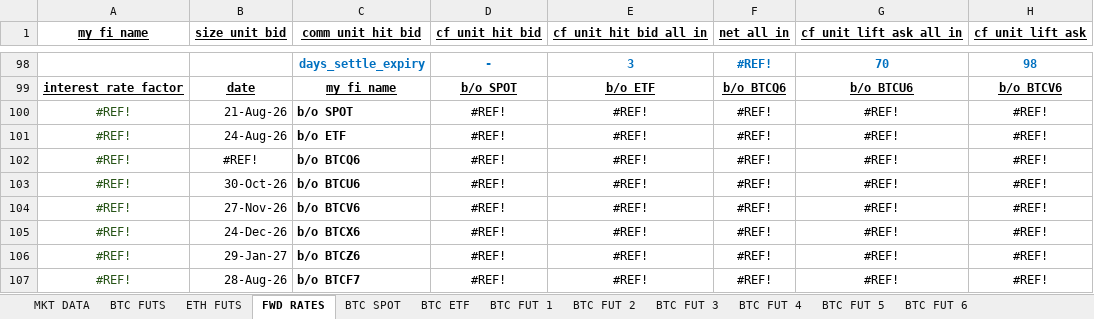
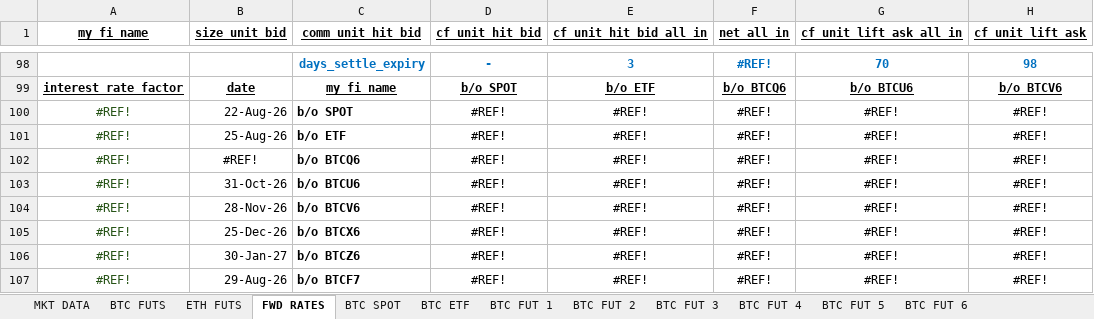
Before and after one commit to mikehyland-quant/crypto-project, an Excel workbook: spreadsheets/2026 Crypto Mkt Data.xlsx, sheet FWD RATES, drawn as a sheet; only a part is shown, gaps mark what is left out; values as stored, in another font and other column widths than the file's, no borders; conditional formats not drawn; the diff names each change by its address in the sheet, - before the commit and + after, or states it on an @@ line.

Commit message:
changes

```diff
--- a/spreadsheets/2026 Crypto Mkt Data.xlsx (sheet FWD RATES)
+++ b/spreadsheets/2026 Crypto Mkt Data.xlsx (sheet FWD RATES)
-B100 (size_unit_bid): 21-Aug-26
+B100 (size_unit_bid): 22-Aug-26
-B101 (size_unit_bid): 24-Aug-26
+B101 (size_unit_bid): 25-Aug-26
-B103 (size_unit_bid): 30-Oct-26
+B103 (size_unit_bid): 31-Oct-26
-B104 (size_unit_bid): 27-Nov-26
+B104 (size_unit_bid): 28-Nov-26
-B105 (size_unit_bid): 24-Dec-26
+B105 (size_unit_bid): 25-Dec-26
-B106 (size_unit_bid): 29-Jan-27
+B106 (size_unit_bid): 30-Jan-27
-B107 (size_unit_bid): 28-Aug-26
+B107 (size_unit_bid): 29-Aug-26
```
